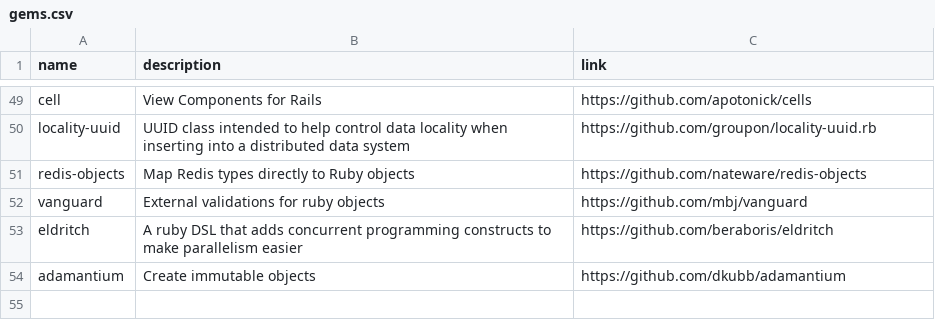
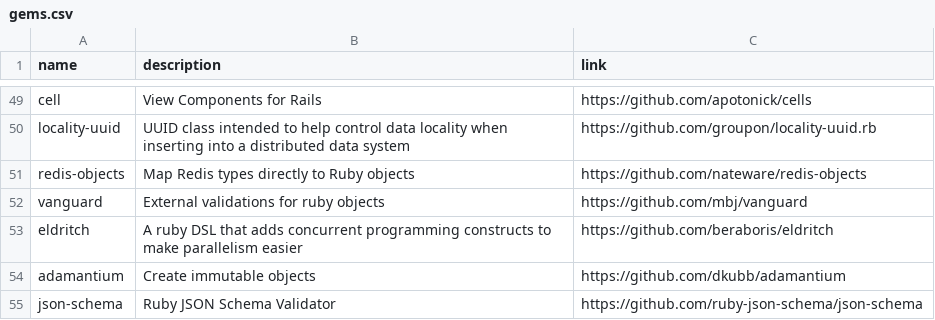
Before and after one commit to gregory/jouets, a CSV file: gems.csv, drawn as a sheet; only a part is shown, gaps mark what is left out.

Commit message:
Update gems.csv

```diff
--- a/gems.csv
+++ b/gems.csv
@@ -54 +54,2 @@ eldritch, A ruby DSL that adds concurrent programming constructs to make paralle
 adamantium, Create immutable objects, https://github.com/dkubb/adamantium
+json-schema, Ruby JSON Schema Validator, https://github.com/ruby-json-schema/json-schema
```
